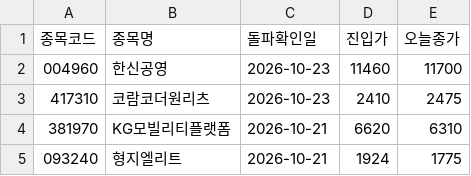
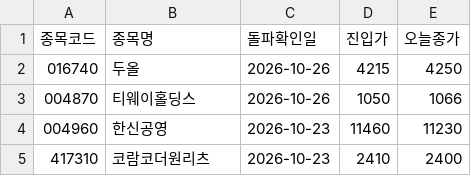
Before and after one commit to nunupop/my-stock-screener, a CSV file: result.csv, drawn as a sheet.

```diff
--- a/result.csv
+++ b/result.csv
@@ -1,5 +1,5 @@
 종목코드,종목명,돌파확인일,진입가,오늘종가
-004960,한신공영,2026-10-23,11460,11700
-417310,코람코더원리츠,2026-10-23,2410,2475
-381970,KG모빌리티플랫폼,2026-10-21,6620,6310
-093240,형지엘리트,2026-10-21,1924,1775
+016740,두올,2026-10-26,4215,4250
+004870,티웨이홀딩스,2026-10-26,1050,1066
+004960,한신공영,2026-10-23,11460,11230
+417310,코람코더원리츠,2026-10-23,2410,2400
```
Also changed, not shown: 1 other file.
